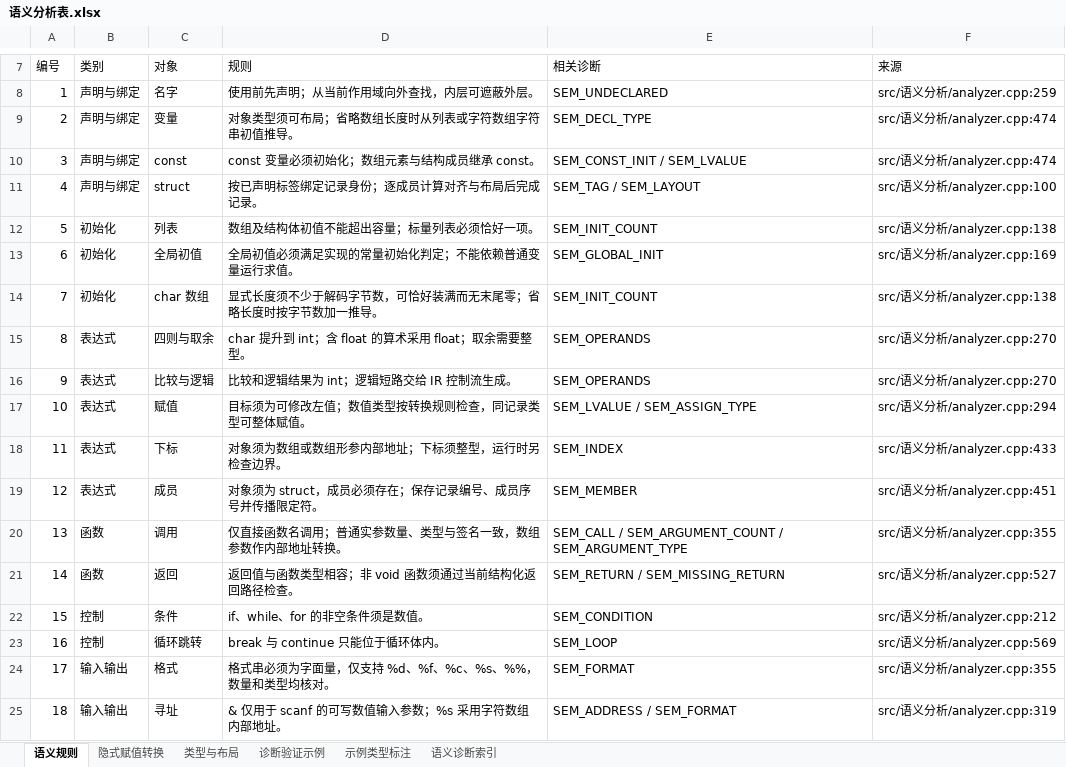
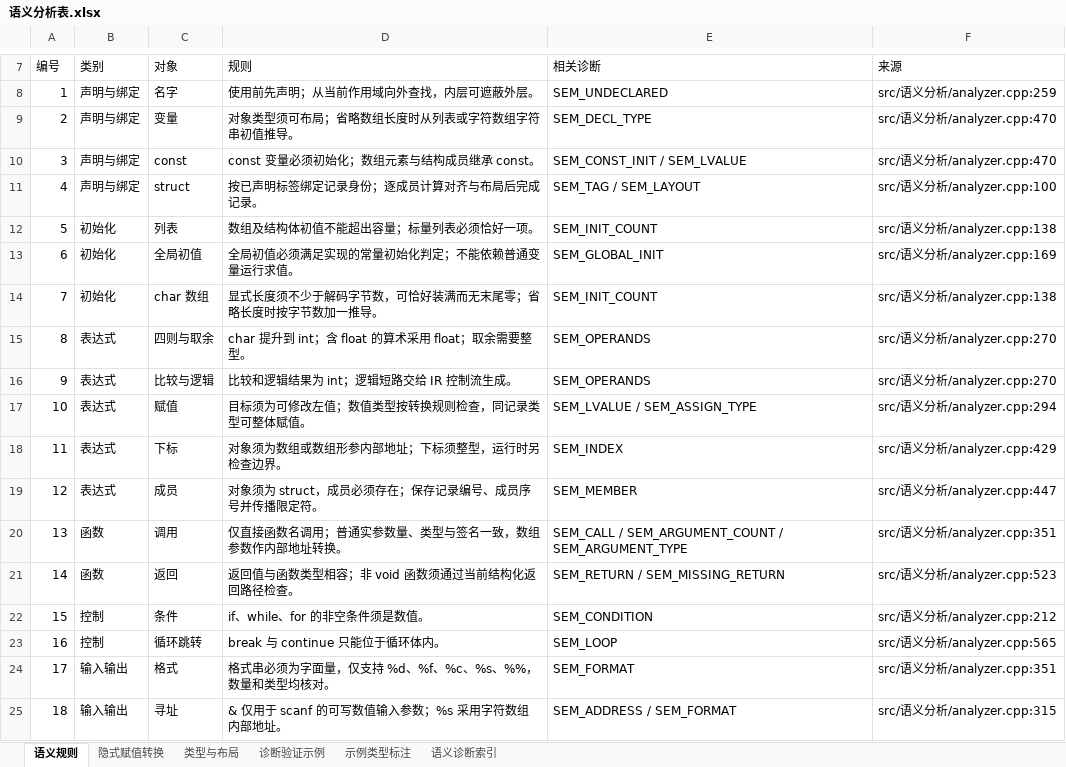
Before and after one commit to EternalLonging/AAACompilerDevelopment, an Excel workbook: 实验设计/语义分析/语义表格/语义分析表.xlsx, sheet 语义规则, drawn as a sheet; only a part is shown, gaps mark what is left out; values as stored, in another font and other column widths than the file's, no borders; the diff names each change by its address in the sheet, - before the commit and + after, or states it on an @@ line.

```diff
--- a/实验设计/语义分析/语义表格/语义分析表.xlsx (sheet 语义规则)
+++ b/实验设计/语义分析/语义表格/语义分析表.xlsx (sheet 语义规则)
-F9:F10 (来源): src/语义分析/analyzer.cpp:474
+F9:F10 (来源): src/语义分析/analyzer.cpp:470
-F18 (来源): src/语义分析/analyzer.cpp:433
+F18 (来源): src/语义分析/analyzer.cpp:429
-F19 (来源): src/语义分析/analyzer.cpp:451
+F19 (来源): src/语义分析/analyzer.cpp:447
-F20 (来源): src/语义分析/analyzer.cpp:355
+F20 (来源): src/语义分析/analyzer.cpp:351
-F21 (来源): src/语义分析/analyzer.cpp:527
+F21 (来源): src/语义分析/analyzer.cpp:523
-F23 (来源): src/语义分析/analyzer.cpp:569
+F23 (来源): src/语义分析/analyzer.cpp:565
-F24 (来源): src/语义分析/analyzer.cpp:355
+F24 (来源): src/语义分析/analyzer.cpp:351
-F25 (来源): src/语义分析/analyzer.cpp:319
+F25 (来源): src/语义分析/analyzer.cpp:315
```
Also changed, not shown: sheet 语义诊断索引, sheet 诊断验证示例, 实验设计/中间代码生成/中间代码表格/中间代码生成表.xlsx, 实验设计/符号表管理/符号表格/符号表管理表.xlsx, 16 other files.
